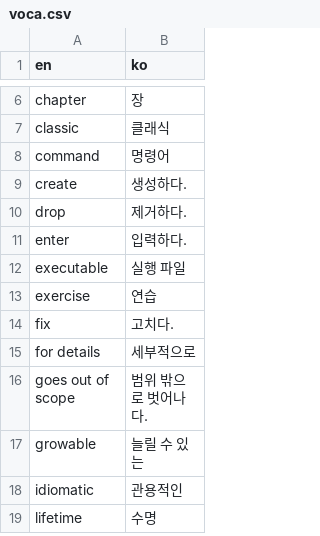
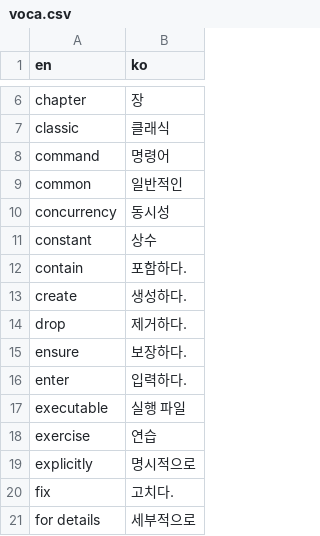
Before and after one commit to LOPES-HUFS/rust-lang-book-trans, a CSV file: voca.csv, drawn as a sheet; only a part is shown, gaps mark what is left out; the shorter side is filled out with more unchanged rows; the diff covers the shown part only; the diff names each change by its address in the sheet, - before the commit and + after, or states it on an @@ line.

```diff
--- a/voca.csv
+++ b/voca.csv
+row 9: common | 일반적인
+row 10: concurrency | 동시성
+row 11: constant | 상수
+row 12: contain | 포함하다.
+row 15: ensure | 보장하다.
+row 19: explicitly | 명시적으로
```
Also changed, not shown: 8 added rows and 1 edited cell elsewhere in this file.
